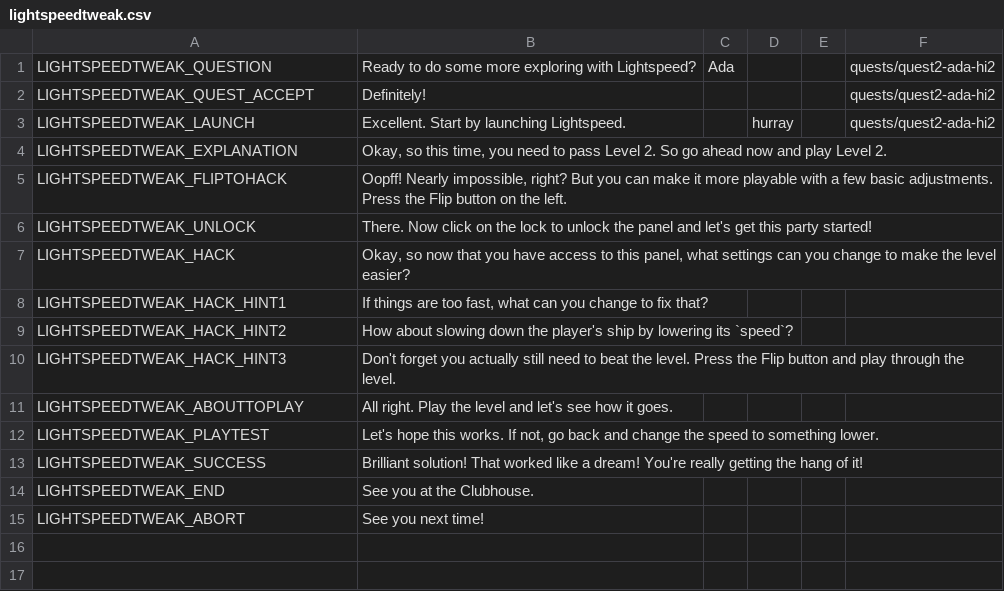
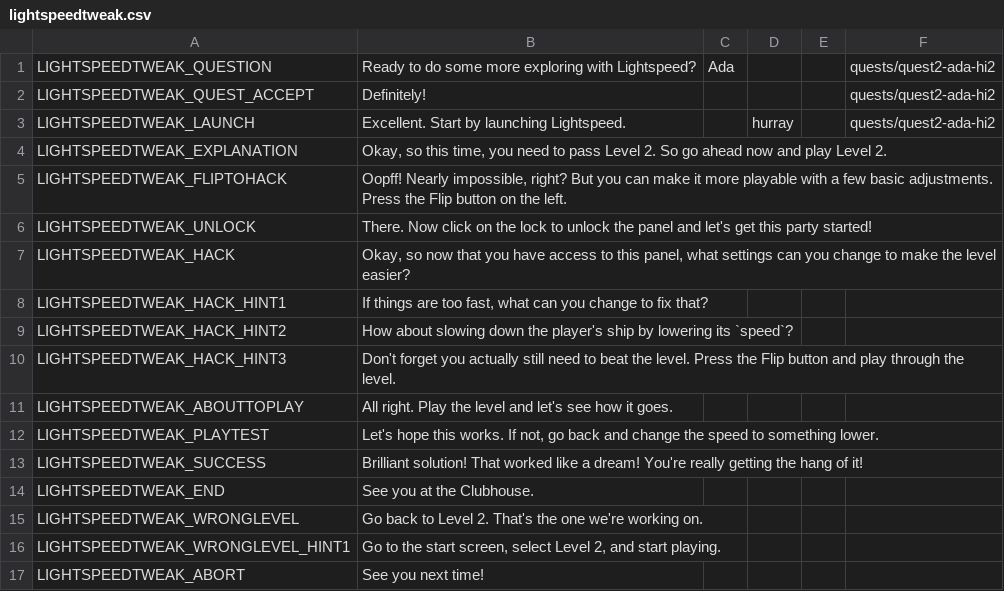
Before and after one commit to endlessm/clubhouse, a CSV file: data/quests_strings/lightspeedtweak.csv, drawn as a sheet.

Commit message:
quests: Check that Lightspeed is in correct level for quest
https://phabricator.endlessm.com/T25866

```diff
--- a/data/quests_strings/lightspeedtweak.csv
+++ b/data/quests_strings/lightspeedtweak.csv
@@ -16,2 +16,4 @@ LIGHTSPEEDTWEAK_SUCCESS,Brilliant solution! That worked like a dream! You're rea
 LIGHTSPEEDTWEAK_END,See you at the Clubhouse.,,,,
+LIGHTSPEEDTWEAK_WRONGLEVEL,Go back to Level 2. That's the one we're working on.,,,,
+LIGHTSPEEDTWEAK_WRONGLEVEL_HINT1,"Go to the start screen, select Level 2, and start playing.",,,,
 LIGHTSPEEDTWEAK_ABORT,See you next time!,,,,
```
Also changed, not shown: 1 other file.
